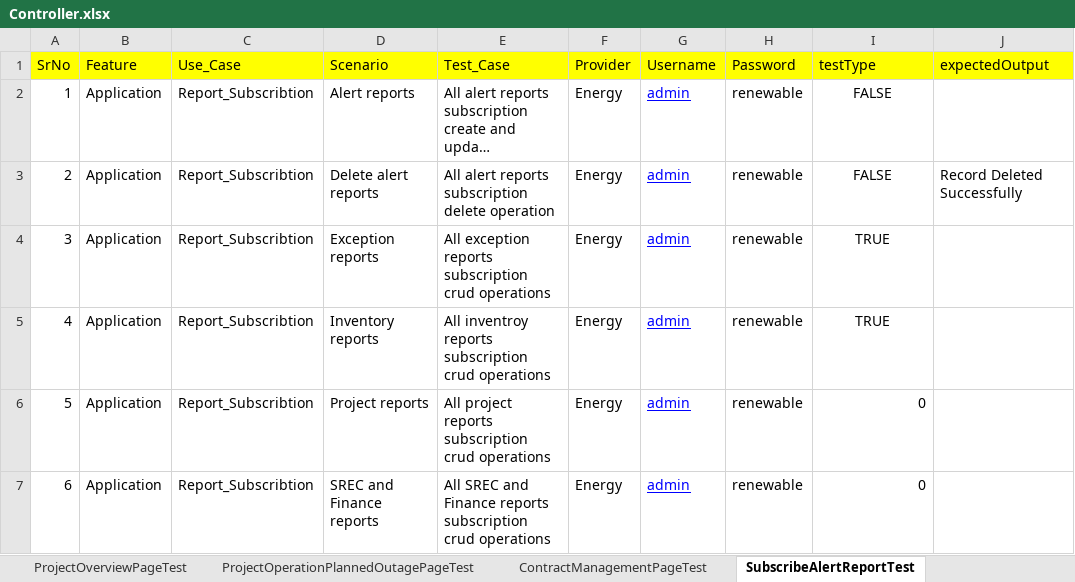
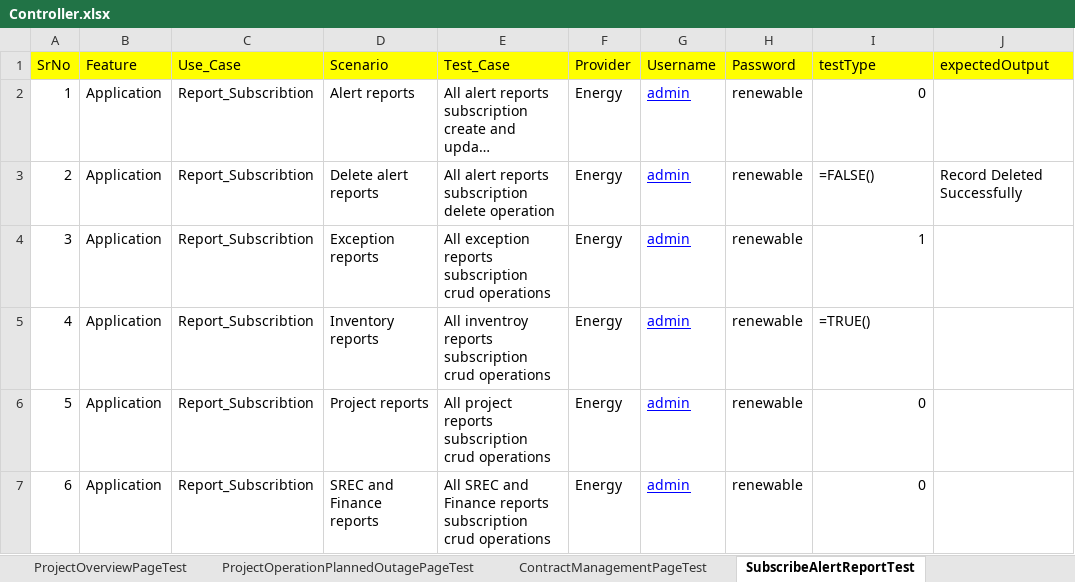
Before and after one commit to manishkukreja/d_script, an Excel workbook: src/config/Controller.xlsx, sheet SubscribeAlertReportTest, drawn as a sheet; long unchanged cells end in …; values as stored, in another font and other column widths than the file's, no borders; formulas without a stored value are shown as written; the diff names each change by its address in the sheet, - before the commit and + after, or states it on an @@ line.

```diff
--- a/src/config/Controller.xlsx (sheet SubscribeAlertReportTest)
+++ b/src/config/Controller.xlsx (sheet SubscribeAlertReportTest)
-I2 (testType): FALSE
+I2 (testType): 0
-I2 alignment: center
+I2 alignment: right
-I3 (testType): FALSE
+I3 (testType): =FALSE()
-I3 alignment: center
+I3 alignment: left
-I4 (testType): TRUE
+I4 (testType): 1
-I4 alignment: center
+I4 alignment: right
-I5 (testType): TRUE
+I5 (testType): =TRUE()
-I5 alignment: center
+I5 alignment: left
```
Also changed, not shown: sheet Test Cases, bin/config/Controller.xlsx, 21 other files.
